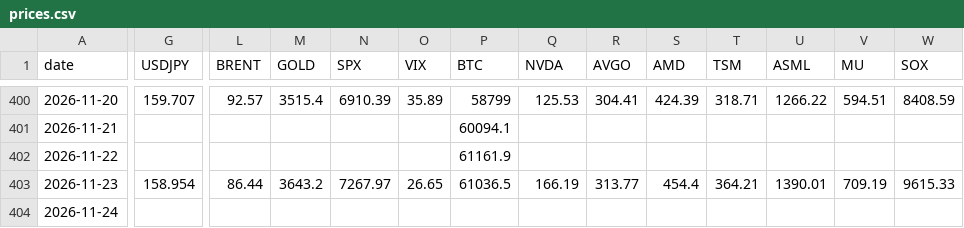
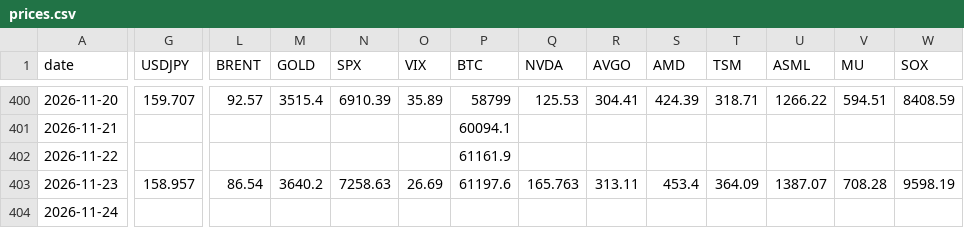
Before and after one commit to Aldos24/market-terminal, a CSV file: data/prices.csv, drawn as a sheet; only a part is shown, gaps mark what is left out; the diff covers the shown part only; the diff names each change by its address in the sheet, - before the commit and + after, or states it on an @@ line.

```diff
--- a/data/prices.csv
+++ b/data/prices.csv
-G403 (USDJPY): 158.954
+G403 (USDJPY): 158.957
-L403 (BRENT): 86.44
+L403 (BRENT): 86.54
-M403 (GOLD): 3643.2
+M403 (GOLD): 3640.2
-N403 (SPX): 7267.97
+N403 (SPX): 7258.63
-O403 (VIX): 26.65
+O403 (VIX): 26.69
-P403 (BTC): 61036.5
+P403 (BTC): 61197.6
-Q403 (NVDA): 166.19
+Q403 (NVDA): 165.763
-R403 (AVGO): 313.77
+R403 (AVGO): 313.11
-S403 (AMD): 454.4
+S403 (AMD): 453.4
-T403 (TSM): 364.21
+T403 (TSM): 364.09
-U403 (ASML): 1390.01
+U403 (ASML): 1387.07
-V403 (MU): 709.19
+V403 (MU): 708.28
-W403 (SOX): 9615.33
+W403 (SOX): 9598.19
```
Also changed, not shown: 24 edited cells elsewhere in this file, 4 other files.
